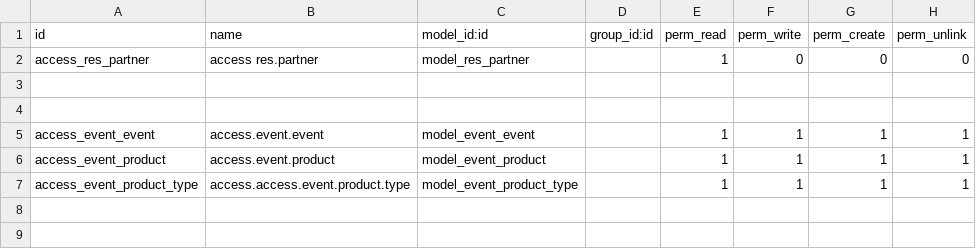
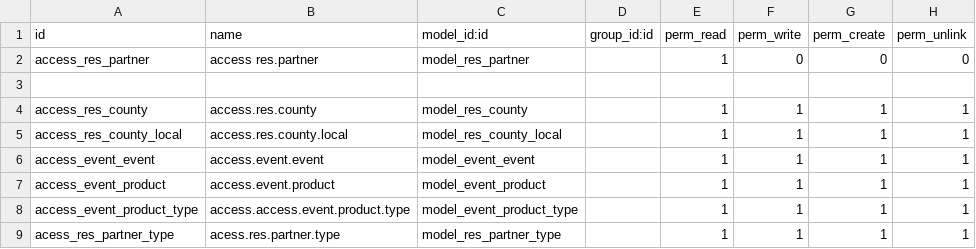
Before and after one commit to Miguel-Brito/website_cultivar, a CSV file: security/ir.model.access.csv, drawn as a sheet; the diff names each change by its address in the sheet, - before the commit and + after, or states it on an @@ line.

```diff
--- a/security/ir.model.access.csv
+++ b/security/ir.model.access.csv
-row 4: (empty)
+row 4: access_res_county | access.res.county | model_res_county |  | 1 | 1 | 1 | 1
+row 5: access_res_county_local | access.res.county.local | model_res_county_local |  | 1 | 1 | 1 | 1
+row 9: acess_res_partner_type | acess.res.partner.type | model_res_partner_type |  | 1 | 1 | 1 | 1
```
Also changed, not shown: 4 other files.
